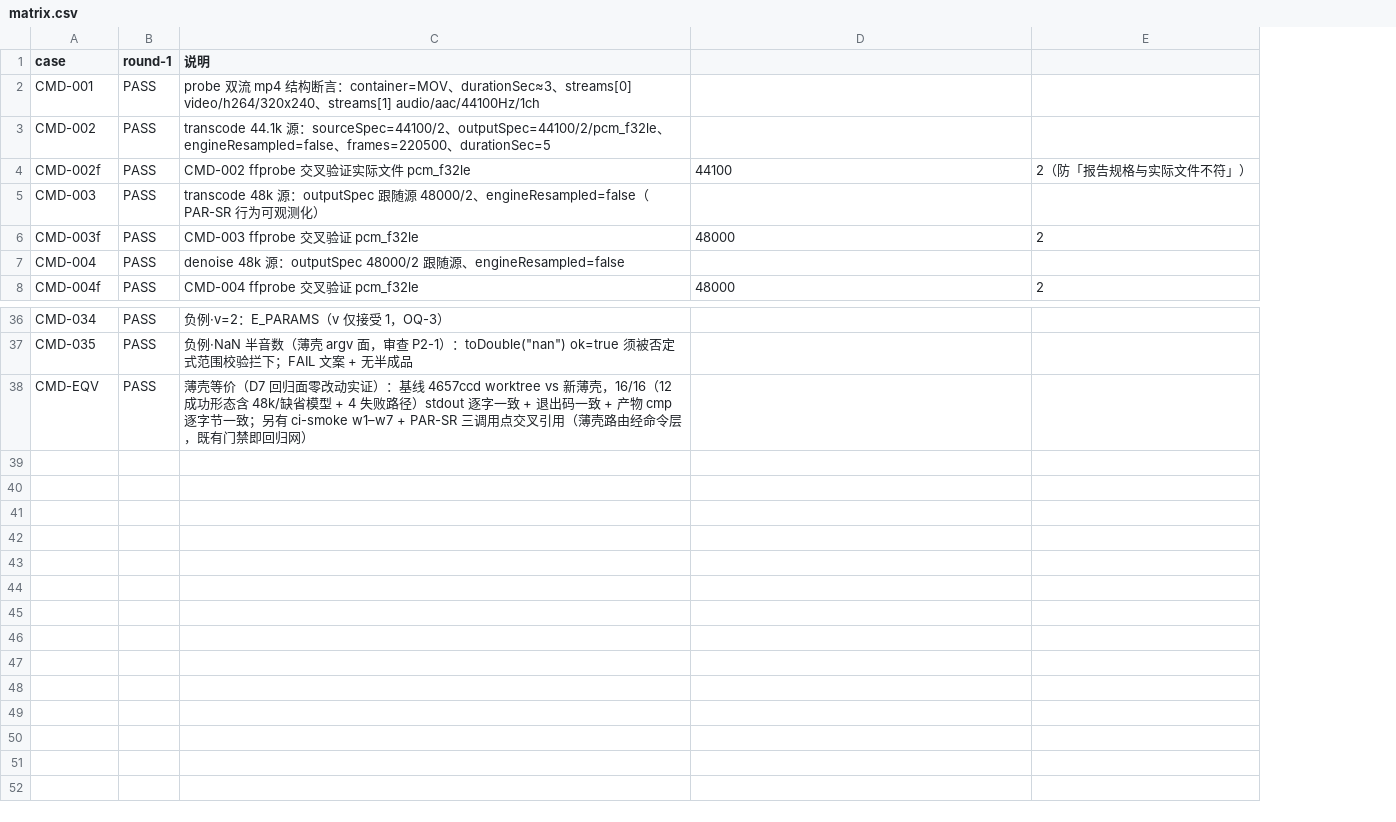
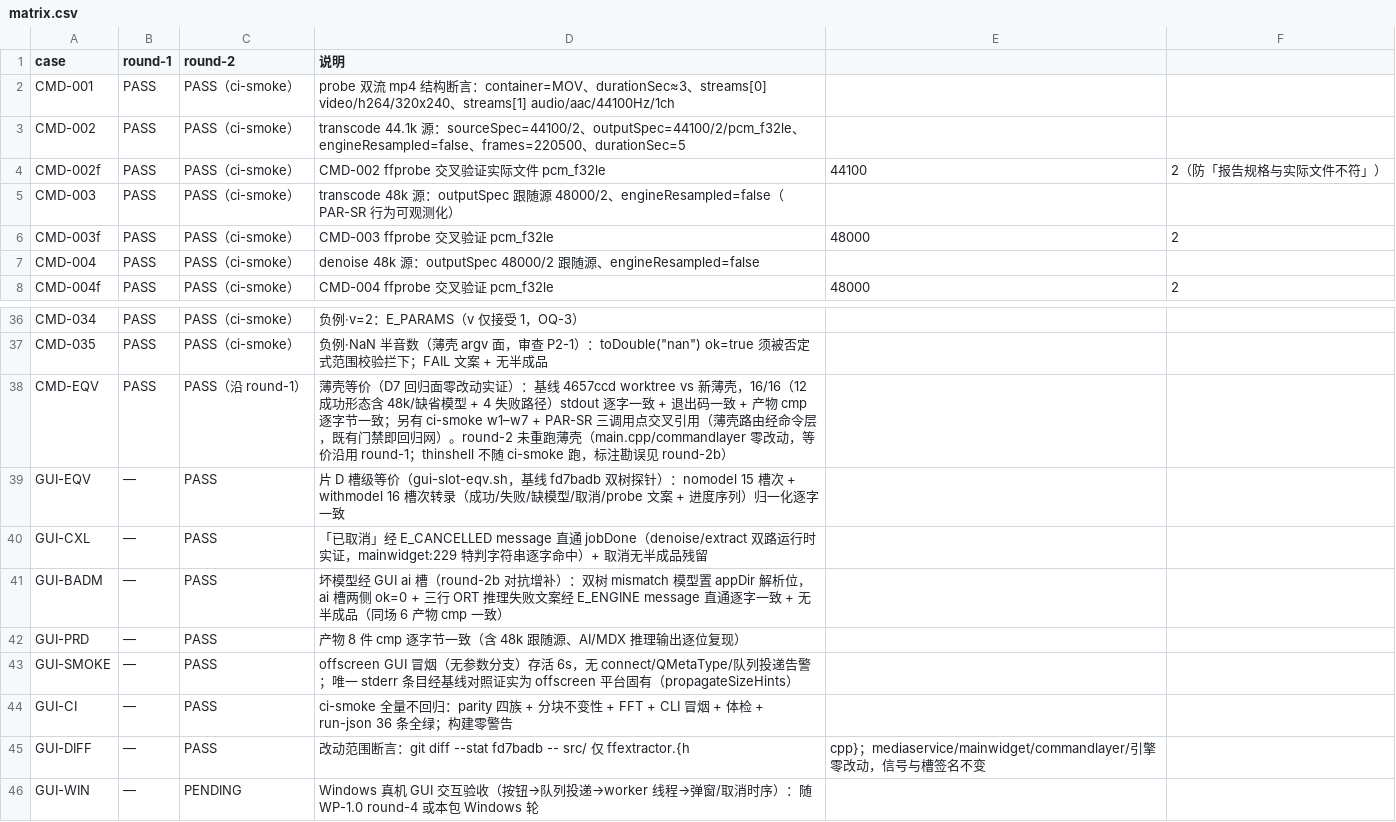
Before and after one commit to 537-tuzi/VideoHandler, a CSV file: docs/acceptance/fr24-command-layer/matrix.csv, drawn as a sheet; only a part is shown, gaps mark what is left out; addresses are those after the commit; the diff names each change by its address in the sheet, - before the commit and + after, or states it on an @@ line.

Commit message:
FR-24 片D：GUI 七槽迁命令层——ffextractor 组请求走 execute，槽级等价验收收官
- ffextractor.{h,cpp}：runJob→runRequest（取消/进度经 Ctx 注入）；六任务槽组 JSON 请求经 CommandLayer::execute，GUI 文案逐字不变（「已取消」特判直通、缺模型文案留在壳内）；mediaservice/mainwidget 零改动
- 行为差异（round-2 穷举 4 条）：兜底文案 E_INTERNAL 既定变化；setup 期非 Ort 异常纳入屏障（旧=std::terminate 崩溃无文案，新=E_INTERNAL 文案，改进非回归——审查 round-2b P2 补录）
- 验收：gui-slot-eqv 双树探针（31 槽次文案/进度逐字一致 + 缺模型/带模型分支内容断言 + 8 产物 cmp + 取消无半成品）+ 对抗增补 4 PASS（坏模型三行 ORT 文案经 E_ENGINE 直通逐字一致等）+ ci-smoke 全量不回归；审查 0 P0 产品码零改动（P1 验收工具×1 + P1 文档×1 已修更正）
- CLAUDE.md 架构树同步（ffextractor 职责改述 + fftranscoder 行勘误「回 44.1k」→「跟随源」）

```diff
--- a/docs/acceptance/fr24-command-layer/matrix.csv
+++ b/docs/acceptance/fr24-command-layer/matrix.csv
+column C (round-2), rows 2-8: all PASS（ci-smoke）; rows 36-38: PASS（ci-smoke） | PASS（ci-smoke） | PASS（沿 round-1）
-D38 (说明): …回归网）
+D38 (说明): …回归网）。round-2 未重跑薄壳（main.cpp/commandlayer 零改动，等价沿用 round-1；thinshell 不随 ci-smoke 跑，标注勘误见 round-2b）
+row 39: GUI-EQV | — | PASS | 片 D 槽级等价（gui-slot-eqv.sh，基线 fd7badb 双树探针）：nomodel 15 槽次 + withmodel 16 槽次转录（成功/失败/缺模型/取消/probe 文案 + 进度序列）归一化逐字一致
+row 40: GUI-CXL | — | PASS | 「已取消」经 E_CANCELLED message 直通 jobDone（denoise/extract 双路运行时实证，mainwidget:229 特判字符串逐字命中）+ 取消无半成品残留
+row 41: GUI-BADM | — | PASS | 坏模型经 GUI ai 槽（round-2b 对抗增补）：双树 mismatch 模型置 appDir 解析位，ai 槽两侧 ok=0 + 三行 ORT 推理失败文案经 E_ENGINE message 直通逐字一致 + 无半成品（同场 6 产物 cmp 一致）
+row 42: GUI-PRD | — | PASS | 产物 8 件 cmp 逐字节一致（含 48k 跟随源、AI/MDX 推理输出逐位复现）
+row 43: GUI-SMOKE | — | PASS | offscreen GUI 冒烟（无参数分支）存活 6s，无 connect/QMetaType/队列投递告警；唯一 stderr 条目经基线对照证实为 offscreen 平台固有（propagateSizeHints）
+row 44: GUI-CI | — | PASS | ci-smoke 全量不回归：parity 四族 + 分块不变性 + FFT + CLI 冒烟 + 体检 + run-json 36 条全绿；构建零警告
+row 45: GUI-DIFF | — | PASS | 改动范围断言：git diff --stat fd7badb -- src/ 仅 ffextractor.{h | cpp}；mediaservice/mainwidget/commandlayer/引擎零改动，信号与槽签名不变
+row 46: GUI-WIN | — | PENDING | Windows 真机 GUI 交互验收（按钮→队列投递→worker 线程→弹窗/取消时序）：随 WP-1.0 round-4 或本包 Windows 轮
```
Also changed, not shown: 8 other files.
